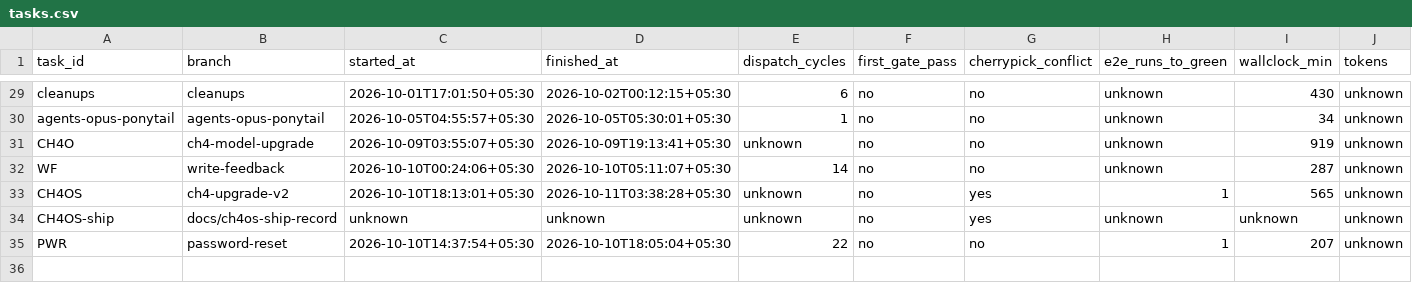
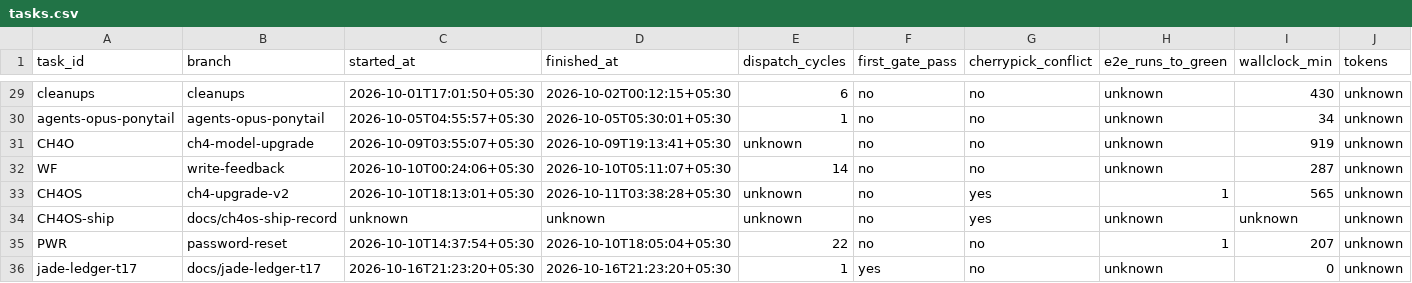
Before and after one commit to ShubhamKr07/network-optimization-studio, a CSV file: docs/superpowers/metrics/tasks.csv, drawn as a sheet; only a part is shown, gaps mark what is left out; rows hold the shown columns only; the diff names each change by its address in the sheet, - before the commit and + after, or states it on an @@ line.

```diff
--- a/docs/superpowers/metrics/tasks.csv
+++ b/docs/superpowers/metrics/tasks.csv
+row 36: jade-ledger-t17 | docs/jade-ledger-t17 | 2026-10-16T21:23:20+05:30 | 2026-10-16T21:23:20+05:30 | 1 | yes | no | unknown | 0 | unknown
```
Also changed, not shown: docs/superpowers/metrics/permissions.csv, 2 other files.
